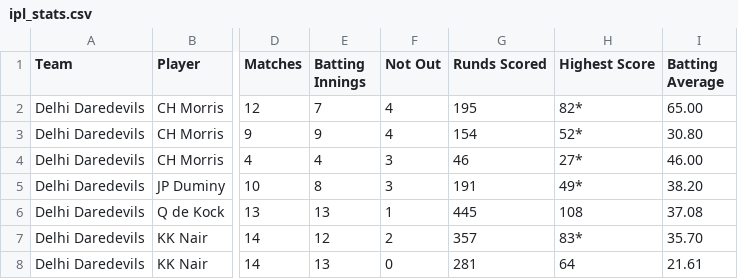
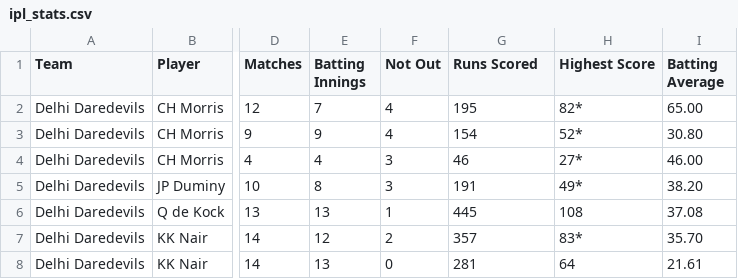
Before and after one commit to PankajChauhanji/cricket-analysis-prediction, a CSV file: static/data/ipl_stats.csv, drawn as a sheet; only a part is shown, gaps mark what is left out; the diff names each change by its address in the sheet, - before the commit and + after, or states it on an @@ line.

```diff
--- a/static/data/ipl_stats.csv
+++ b/static/data/ipl_stats.csv
-G1: Runds Scored
+G1: Runs Scored
```
Also changed, not shown: 9 other files.
